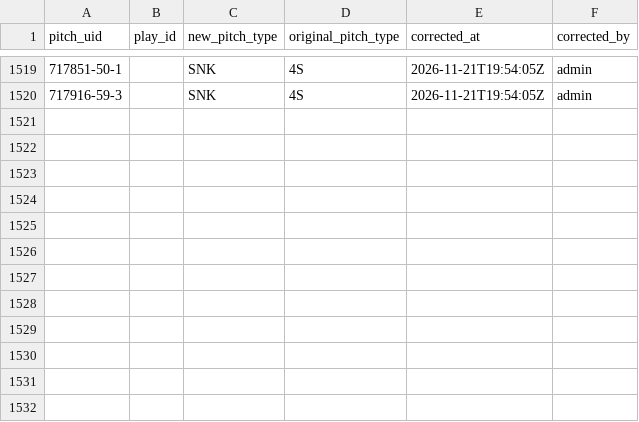
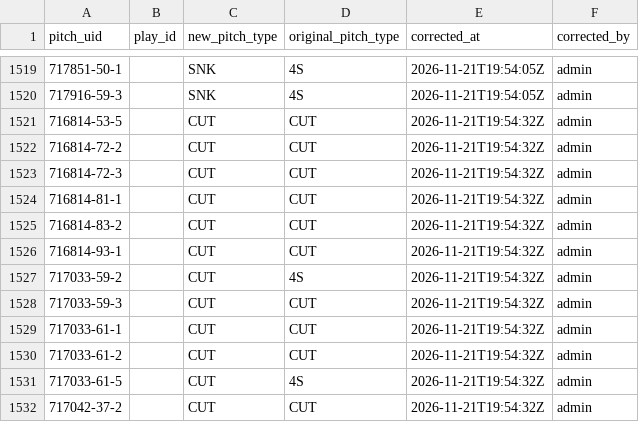
Before and after one commit to harrisonsrubin/pitching-app, a CSV file: corrections/pitch_corrections_2023.csv, drawn as a sheet; only a part is shown, gaps mark what is left out; the diff names each change by its address in the sheet, - before the commit and + after, or states it on an @@ line.

Commit message:
Pitch-type corrections 2023 (12 pitches)

```diff
--- a/corrections/pitch_corrections_2023.csv
+++ b/corrections/pitch_corrections_2023.csv
+row 1521: 716814-53-5 |  | CUT | CUT | 2026-11-21T19:54:32Z | admin
+row 1522: 716814-72-2 |  | CUT | CUT | 2026-11-21T19:54:32Z | admin
+row 1523: 716814-72-3 |  | CUT | CUT | 2026-11-21T19:54:32Z | admin
+row 1524: 716814-81-1 |  | CUT | CUT | 2026-11-21T19:54:32Z | admin
+row 1525: 716814-83-2 |  | CUT | CUT | 2026-11-21T19:54:32Z | admin
+row 1526: 716814-93-1 |  | CUT | CUT | 2026-11-21T19:54:32Z | admin
+row 1527: 717033-59-2 |  | CUT | 4S | 2026-11-21T19:54:32Z | admin
+row 1528: 717033-59-3 |  | CUT | CUT | 2026-11-21T19:54:32Z | admin
+row 1529: 717033-61-1 |  | CUT | CUT | 2026-11-21T19:54:32Z | admin
+row 1530: 717033-61-2 |  | CUT | CUT | 2026-11-21T19:54:32Z | admin
+row 1531: 717033-61-5 |  | CUT | 4S | 2026-11-21T19:54:32Z | admin
+row 1532: 717042-37-2 |  | CUT | CUT | 2026-11-21T19:54:32Z | admin
```
